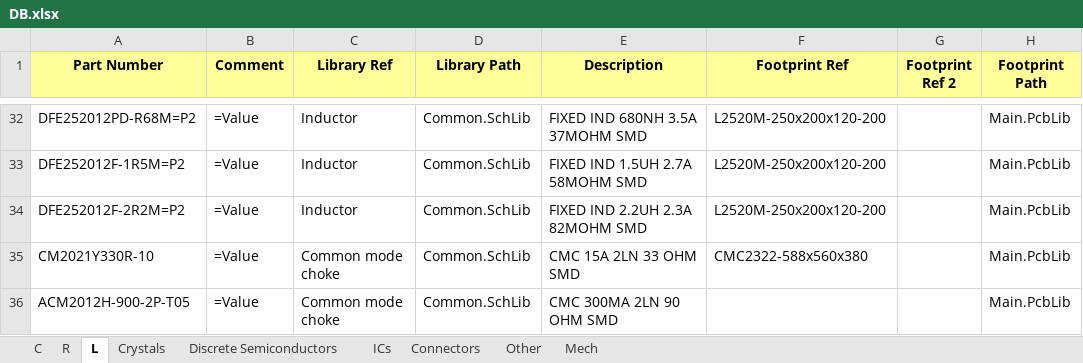
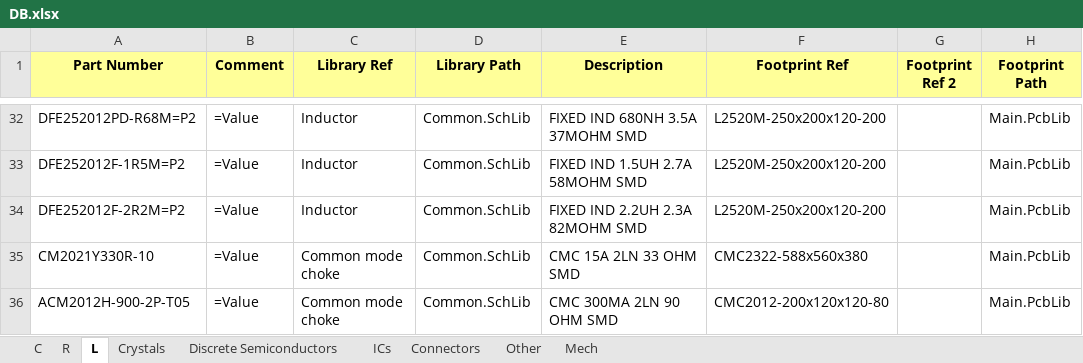
Before and after one commit to User330639/LIBS, an Excel workbook: Altium/DB.xlsx, sheet L, drawn as a sheet; only a part is shown, gaps mark what is left out; values as stored, in another font and other column widths than the file's, no borders; charts and pictures not drawn; the diff names each change by its address in the sheet, - before the commit and + after, or states it on an @@ line.

Commit message:
footprints

```diff
--- a/Altium/DB.xlsx (sheet L)
+++ b/Altium/DB.xlsx (sheet L)
-F36 (Footprint Ref): (empty)
+F36 (Footprint Ref): CMC2012-200x120x120-80
```
Also changed, not shown: sheet Other, 1 other file.
